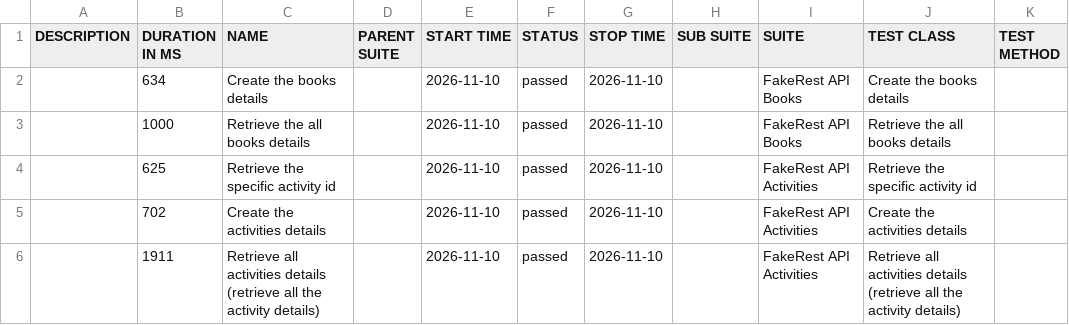
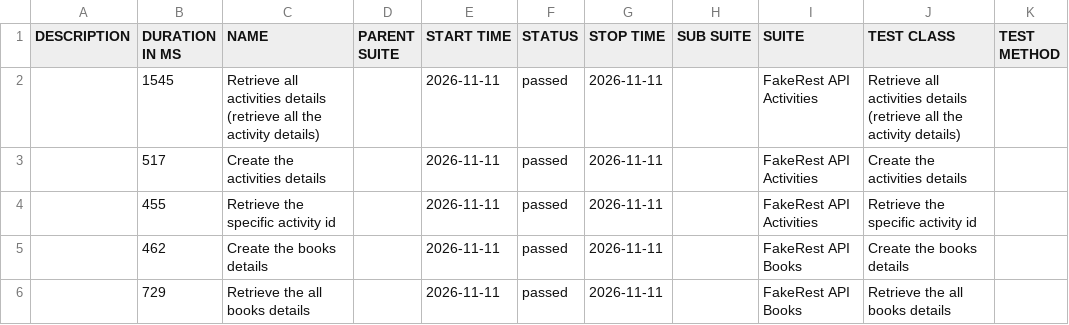
Before and after one commit to BalajiRamudu/API_Testing_Practice, a CSV file: data/suites.csv, drawn as a sheet.

```diff
--- a/data/suites.csv
+++ b/data/suites.csv
@@ -1,6 +1,6 @@
 "DESCRIPTION","DURATION IN MS","NAME","PARENT SUITE","START TIME","STATUS","STOP TIME","SUB SUITE","SUITE","TEST CLASS","TEST METHOD"
-"","634","Create the books details","","2026-11-10","passed","2026-11-10","","FakeRest API Books","Create the books details",""
-"","1000","Retrieve the all books details","","2026-11-10","passed","2026-11-10","","FakeRest API Books","Retrieve the all books details",""
-"","625","Retrieve the specific activity id","","2026-11-10","passed","2026-11-10","","FakeRest API Activities","Retrieve the specific activity id",""
-"","702","Create the activities details","","2026-11-10","passed","2026-11-10","","FakeRest API Activities","Create the activities details",""
-"","1911","Retrieve all activities details (retrieve all the activity details)","","2026-11-10","passed","2026-11-10","","FakeRest API Activities","Retrieve all activities details (retrieve all the activity details)",""
+"","1545","Retrieve all activities details (retrieve all the activity details)","","2026-11-11","passed","2026-11-11","","FakeRest API Activities","Retrieve all activities details (retrieve all the activity details)",""
+"","517","Create the activities details","","2026-11-11","passed","2026-11-11","","FakeRest API Activities","Create the activities details",""
+"","455","Retrieve the specific activity id","","2026-11-11","passed","2026-11-11","","FakeRest API Activities","Retrieve the specific activity id",""
+"","462","Create the books details","","2026-11-11","passed","2026-11-11","","FakeRest API Books","Create the books details",""
+"","729","Retrieve the all books details","","2026-11-11","passed","2026-11-11","","FakeRest API Books","Retrieve the all books details",""
```
Also changed, not shown: data/behaviors.csv, 25 other files.
